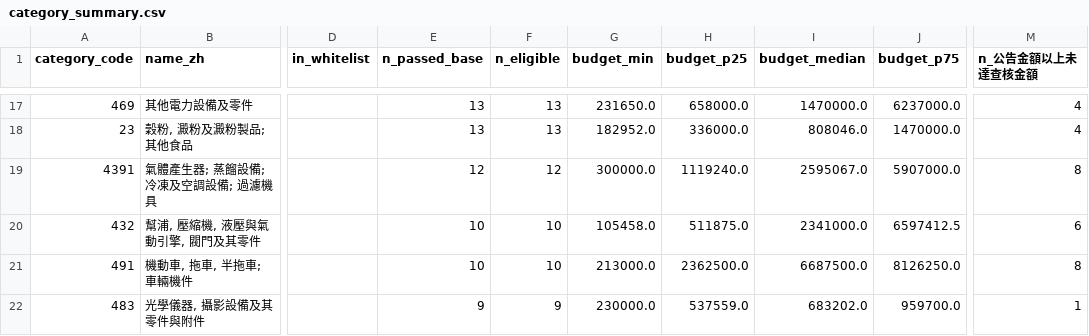
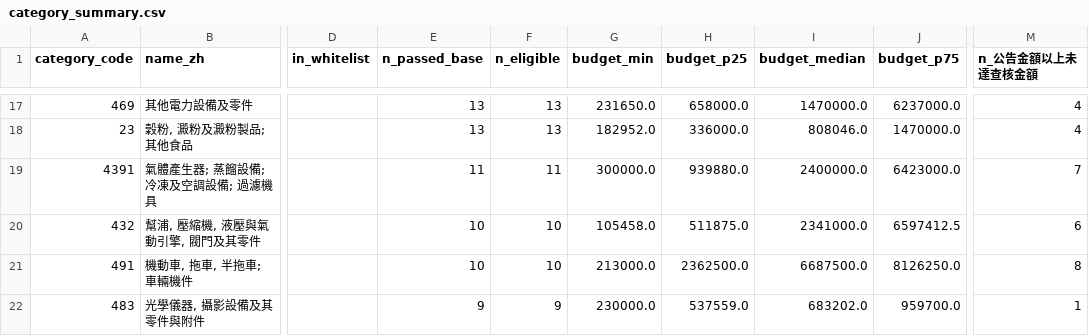
Before and after one commit to rebeccccccccccccccccca/NegotiationArena, a CSV file: data/procurement/category_summary.csv, drawn as a sheet; only a part is shown, gaps mark what is left out; the diff covers the shown part only; the diff names each change by its address in the sheet, - before the commit and + after, or states it on an @@ line.

```diff
--- a/data/procurement/category_summary.csv
+++ b/data/procurement/category_summary.csv
-E19 (n_passed_base): 12
+E19 (n_passed_base): 11
-F19 (n_eligible): 12
+F19 (n_eligible): 11
-H19 (budget_p25): 1119240.0
+H19 (budget_p25): 939880.0
-I19 (budget_median): 2595067.0
+I19 (budget_median): 2400000.0
-J19 (budget_p75): 5907000.0
+J19 (budget_p75): 6423000.0
-M19 (n_公告金額以上未達查核金額): 8
+M19 (n_公告金額以上未達查核金額): 7
```
Also changed, not shown: 1 moved row and 30 edited cells elsewhere in this file, data/procurement/candidates.csv, data/procurement/category_group_summary.csv, 19 other files.
